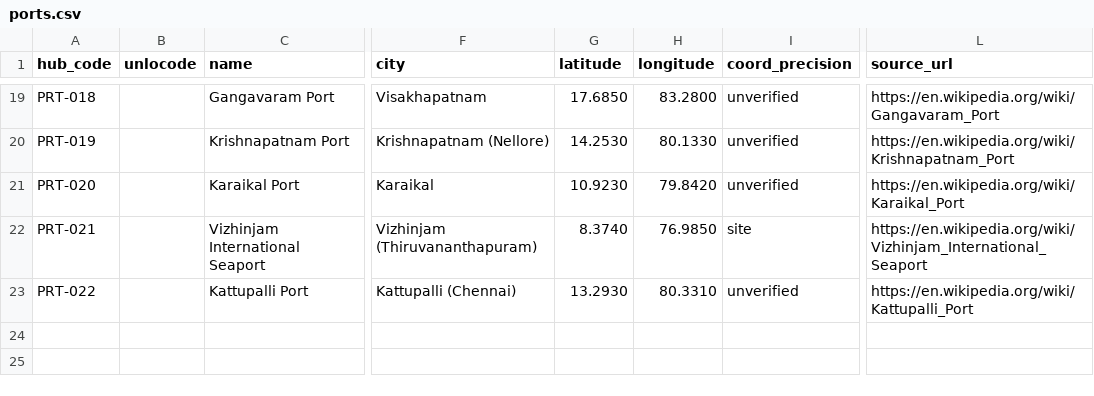
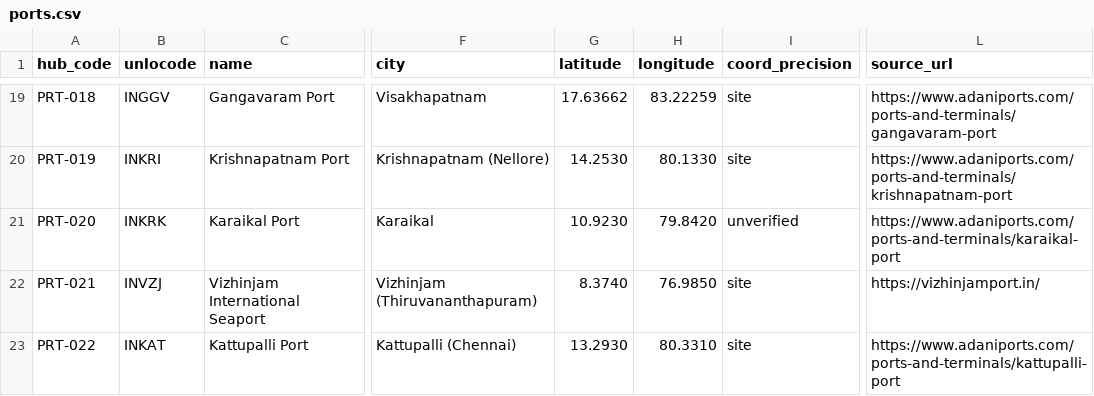
Before and after one commit to subhams07/gisindia4logistics, a CSV file: data/logistics_hubs/ports.csv, drawn as a sheet; only a part is shown, gaps mark what is left out; the diff covers the shown part only; the diff names each change by its address in the sheet, - before the commit and + after, or states it on an @@ line.

Commit message:
Bundled Stage-4 inputs: PR #18 stations, #40 ports/airports + UN/LOCODEs, 6 GCTs, #50 Overpass tolls

```diff
--- a/data/logistics_hubs/ports.csv
+++ b/data/logistics_hubs/ports.csv
-B19 (unlocode): (empty)
+B19 (unlocode): INGGV
-G19 (latitude): 17.6850
+G19 (latitude): 17.63662
-H19 (longitude): 83.2800
+H19 (longitude): 83.22259
-I19:I20 (coord_precision): unverified
+I19:I20 (coord_precision): site
-L19 (source_url): https://en.wikipedia.org/wiki/Gangavaram_Port
+L19 (source_url): https://www.adaniports.com/ports-and-terminals/gangavaram-port
-B20 (unlocode): (empty)
+B20 (unlocode): INKRI
-L20 (source_url): https://en.wikipedia.org/wiki/Krishnapatnam_Port
+L20 (source_url): https://www.adaniports.com/ports-and-terminals/krishnapatnam-port
-B21 (unlocode): (empty)
+B21 (unlocode): INKRK
-L21 (source_url): https://en.wikipedia.org/wiki/Karaikal_Port
+L21 (source_url): https://www.adaniports.com/ports-and-terminals/karaikal-port
-B22 (unlocode): (empty)
+B22 (unlocode): INVZJ
-L22 (source_url): https://en.wikipedia.org/wiki/Vizhinjam_International_Seaport
+L22 (source_url): https://vizhinjamport.in/
-B23 (unlocode): (empty)
+B23 (unlocode): INKAT
-I23 (coord_precision): unverified
+I23 (coord_precision): site
-L23 (source_url): https://en.wikipedia.org/wiki/Kattupalli_Port
+L23 (source_url): https://www.adaniports.com/ports-and-terminals/kattupalli-port
```
Also changed, not shown: 31 edited cells elsewhere in this file, data/logistics_hubs/air_cargo.csv, data/rail/freight_terminals.csv, 24 other files.
